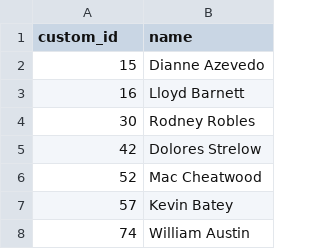
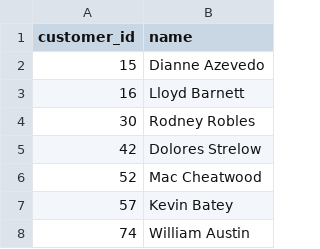
Before and after one commit to vberaudi/utwt, a CSV file: customers_names.csv, drawn as a sheet; only a part is shown.

Commit message:
Update customers_names.csv

```diff
--- a/customers_names.csv
+++ b/customers_names.csv
@@ -1,2 +1,2 @@
-custom_id, name
+customer_id, name
 15, Dianne Azevedo
```
